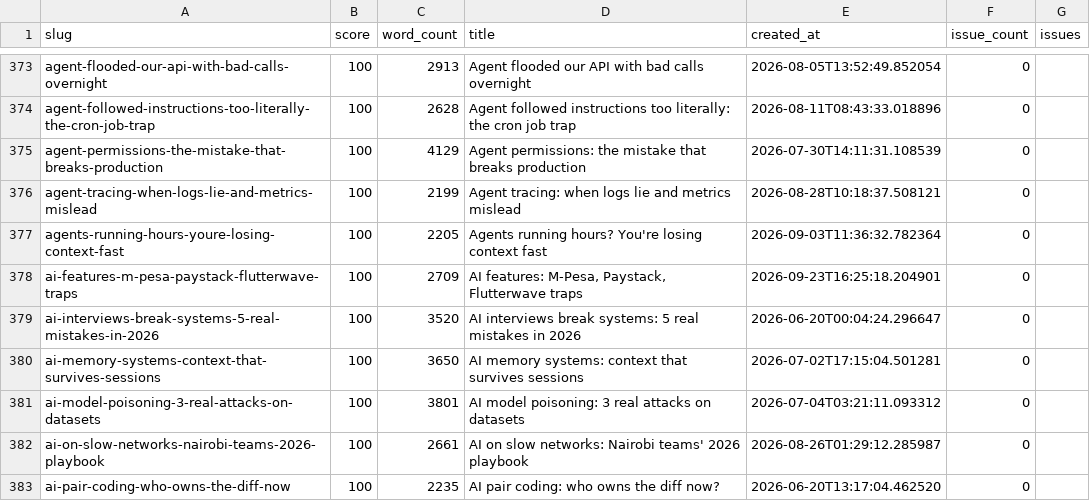
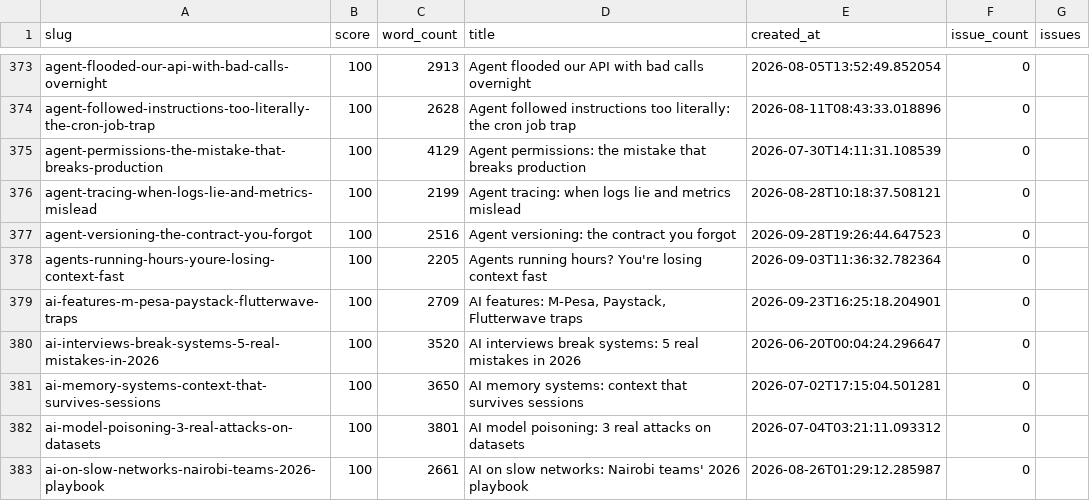
Before and after one commit to kubaik/kubaik.github.io, a CSV file: quality_report_full.csv, drawn as a sheet; only a part is shown, gaps mark what is left out; the shorter side is filled out with more unchanged rows; the diff names each change by its address in the sheet, - before the commit and + after, or states it on an @@ line.

```diff
--- a/quality_report_full.csv
+++ b/quality_report_full.csv
+row 377: agent-versioning-the-contract-you-forgot | 100 | 2516 | Agent versioning: the contract you forgot | 2026-09-28T19:26:44.647523 | 0
```
Also changed, not shown: 59 other files.
